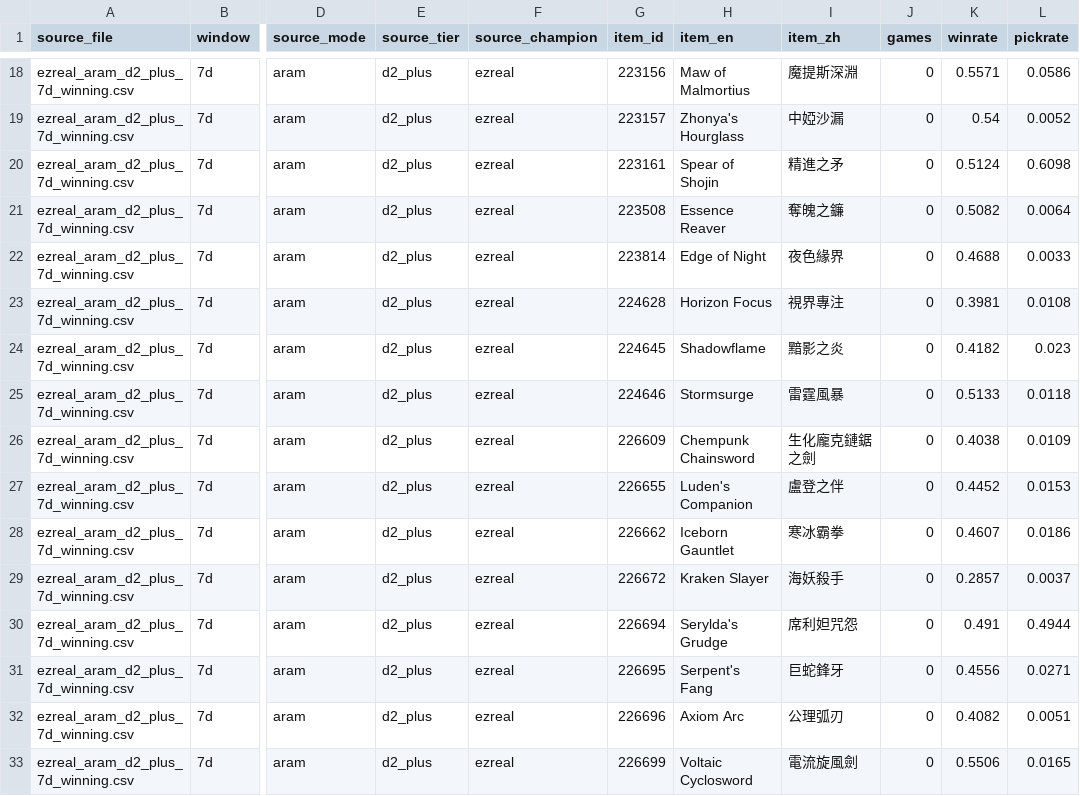
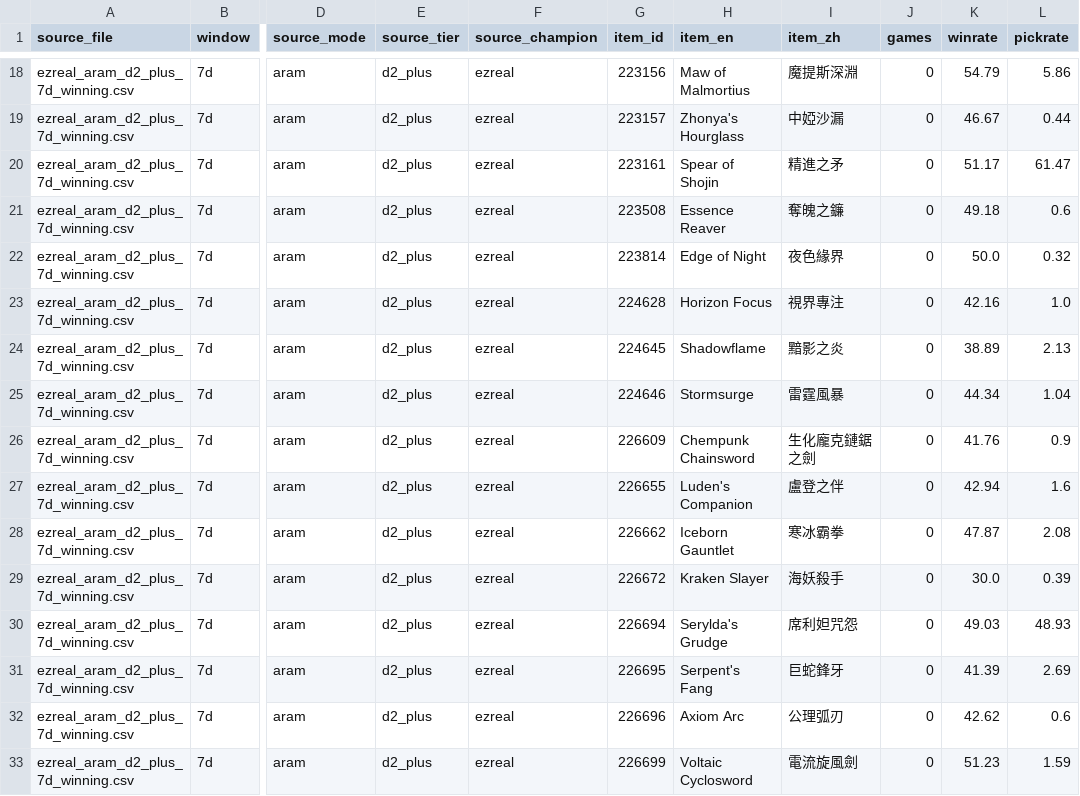
Before and after one commit to CydemExsit/lol-build-assistant, a CSV file: data/processed/all_winning_normalized.csv, drawn as a sheet; only a part is shown, gaps mark what is left out; the diff covers the shown part only; the diff names each change by its address in the sheet, - before the commit and + after, or states it on an @@ line.

```diff
--- a/data/processed/all_winning_normalized.csv
+++ b/data/processed/all_winning_normalized.csv
-K18 (winrate): 0.5571
+K18 (winrate): 54.79
-L18 (pickrate): 0.0586
+L18 (pickrate): 5.86
-K19 (winrate): 0.54
+K19 (winrate): 46.67
-L19 (pickrate): 0.0052
+L19 (pickrate): 0.44
-K20 (winrate): 0.5124
+K20 (winrate): 51.17
-L20 (pickrate): 0.6098
+L20 (pickrate): 61.47
-K21 (winrate): 0.5082
+K21 (winrate): 49.18
-L21 (pickrate): 0.0064
+L21 (pickrate): 0.6
-K22 (winrate): 0.4688
+K22 (winrate): 50.0
-L22 (pickrate): 0.0033
+L22 (pickrate): 0.32
-K23 (winrate): 0.3981
+K23 (winrate): 42.16
-L23 (pickrate): 0.0108
+L23 (pickrate): 1.0
-K24 (winrate): 0.4182
+K24 (winrate): 38.89
-L24 (pickrate): 0.023
+L24 (pickrate): 2.13
-K25 (winrate): 0.5133
+K25 (winrate): 44.34
-L25 (pickrate): 0.0118
+L25 (pickrate): 1.04
-K26 (winrate): 0.4038
+K26 (winrate): 41.76
-L26 (pickrate): 0.0109
+L26 (pickrate): 0.9
-K27 (winrate): 0.4452
+K27 (winrate): 42.94
-L27 (pickrate): 0.0153
+L27 (pickrate): 1.6
-K28 (winrate): 0.4607
+K28 (winrate): 47.87
-L28 (pickrate): 0.0186
+L28 (pickrate): 2.08
-K29 (winrate): 0.2857
+K29 (winrate): 30.0
-L29 (pickrate): 0.0037
+L29 (pickrate): 0.39
-K30 (winrate): 0.491
+K30 (winrate): 49.03
-L30 (pickrate): 0.4944
+L30 (pickrate): 48.93
-K31 (winrate): 0.4556
+K31 (winrate): 41.39
-L31 (pickrate): 0.0271
+L31 (pickrate): 2.69
-K32 (winrate): 0.4082
+K32 (winrate): 42.62
-L32 (pickrate): 0.0051
+L32 (pickrate): 0.6
-K33 (winrate): 0.5506
+K33 (winrate): 51.23
-L33 (pickrate): 0.0165
+L33 (pickrate): 1.59
```
Also changed, not shown: 4 added rows, 4 removed rows and 40 edited cells elsewhere in this file, data/processed/_audit_winning_not_in_sets.csv, data/processed/all_sets_normalized.csv, 18 other files.
